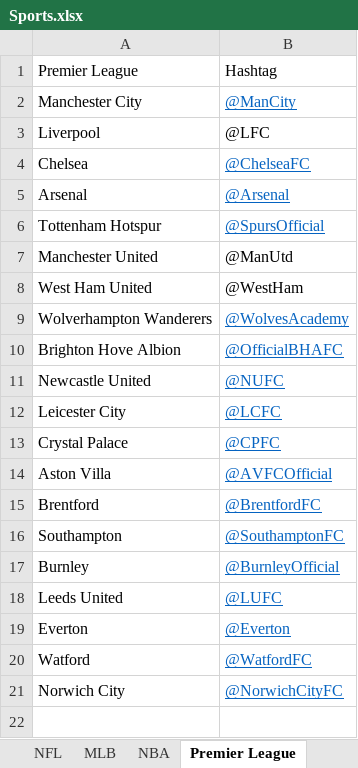
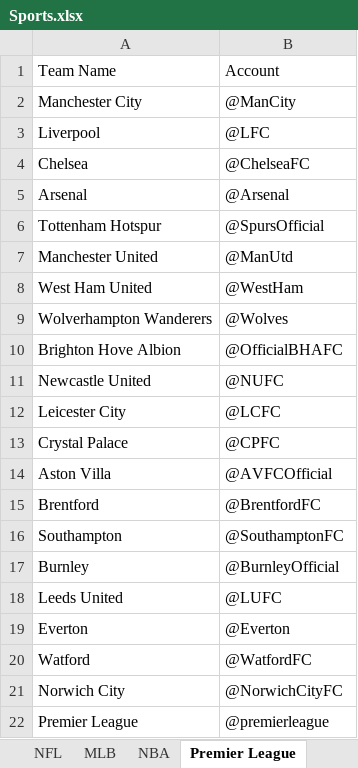
Before and after one commit to imscotta/Professional-Sports-Web-Traffic, an Excel workbook: Sports.xlsx, sheet Premier League, drawn as a sheet; values as stored, in another font and other column widths than the file's, no borders; removed rows and columns are numbered as before the commit, all else as after; the diff names each change by its address in the sheet, - before the commit and + after, or states it on an @@ line.

```diff
--- a/Sports.xlsx (sheet Premier League)
+++ b/Sports.xlsx (sheet Premier League)
-row 1: Premier League | Hashtag
+row 1: Team Name | Account
@@ B2 underline: on → off, text colour: #0563C1 → black @@
@@ B4:B6 underline: on → off, text colour: #0563C1 → black @@
-B9: @WolvesAcademy
+B9: @Wolves
@@ B9:B21 underline: on → off, text colour: #0563C1 → black @@
+row 22: Premier League | @premierleague
```
Also changed, not shown: sheet NFL, sheet NBA, sheet MLB, 7 other files.
